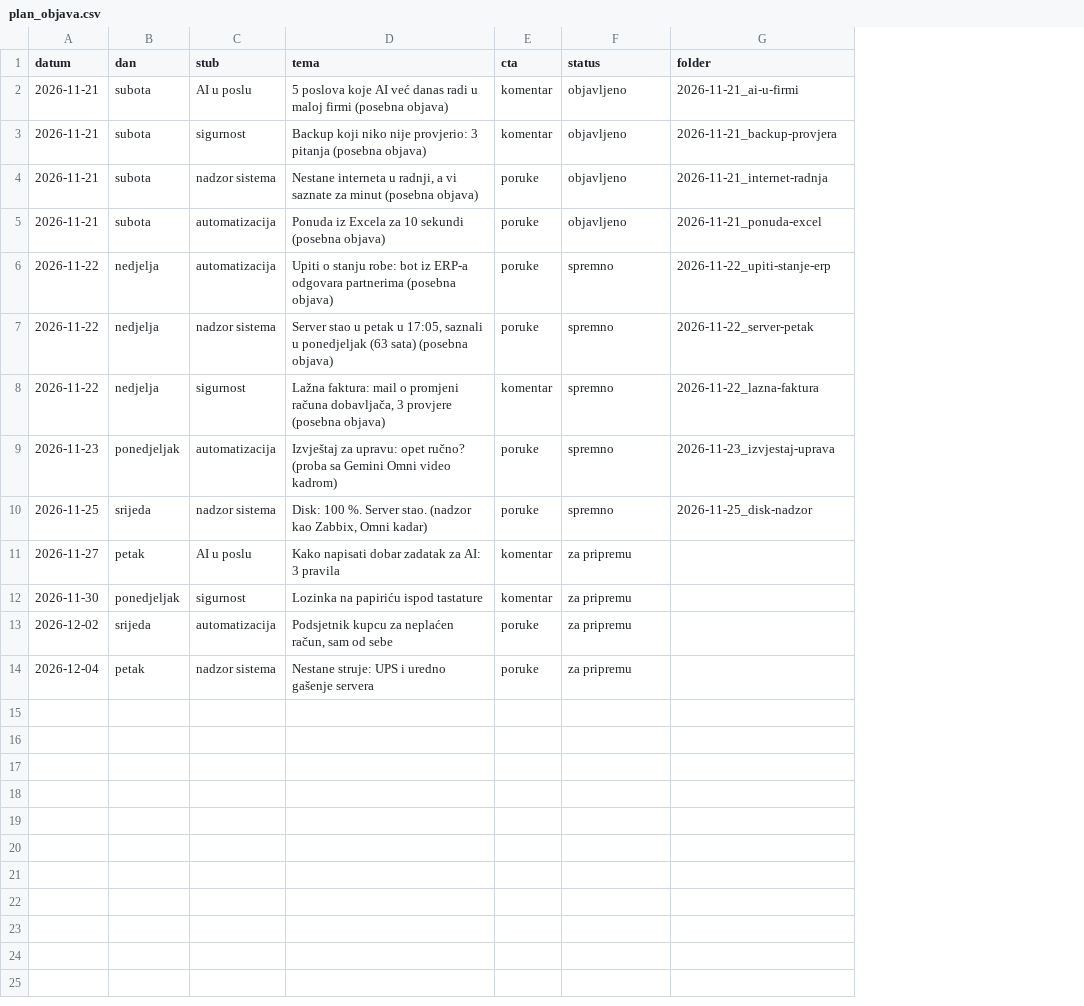
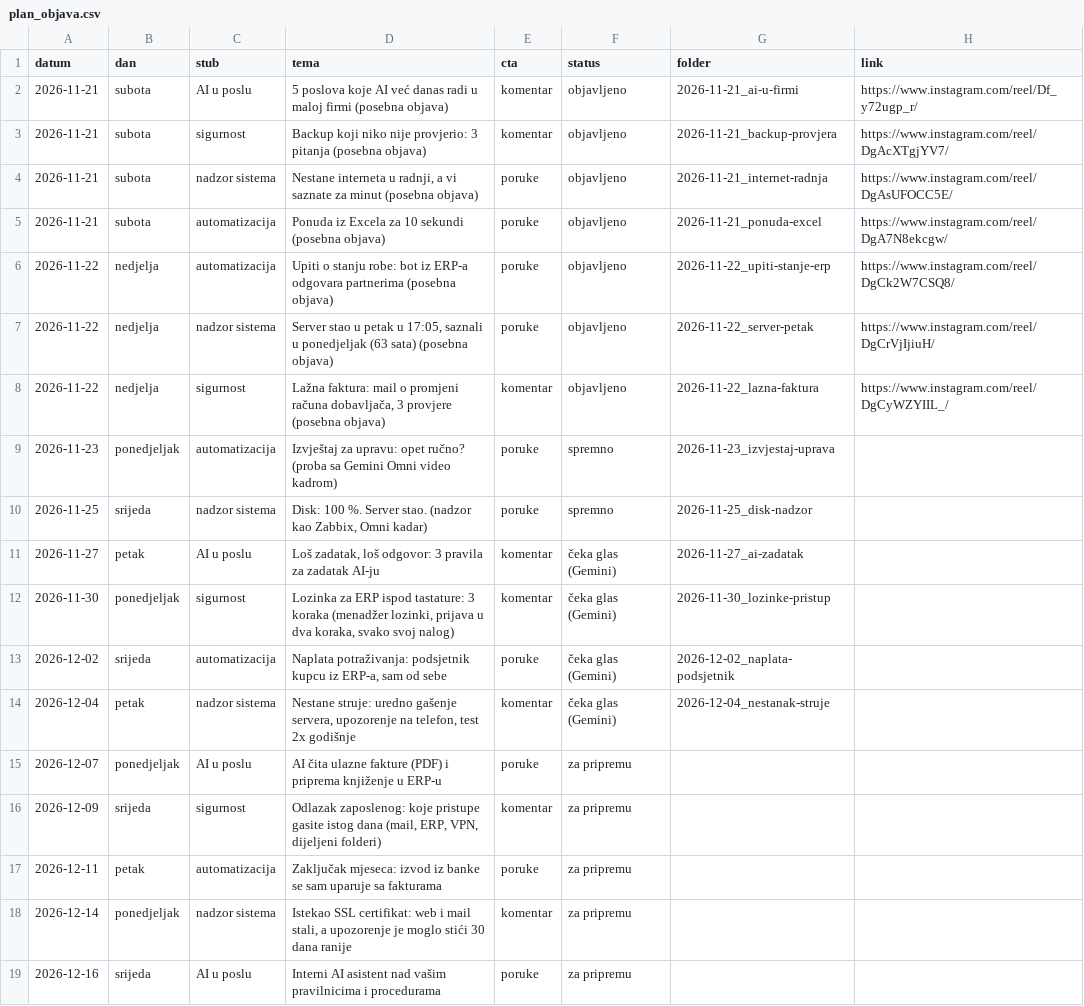
Before and after one commit to tigor13061306/video-nadzor-objave, a CSV file: pravila/plan_objava.csv, drawn as a sheet; the diff names each change by its address in the sheet, - before the commit and + after, or states it on an @@ line.

```diff
--- a/pravila/plan_objava.csv
+++ b/pravila/plan_objava.csv
+column H (link), rows 2-8: https://www.instagram.com/reel/Df_y72ugp_r/ | https://www.instagram.com/reel/DgAcXTgjYV7/ | https://www.instagram.com/reel/DgAsUFOCC5E/ | https://www.instagram.com/reel/DgA7N8ekcgw/ | https://www.instagram.com/reel/DgCk2W7CSQ8/ | https://www.instagram.com/reel/DgCrVjIjiuH/ | https://www.instagram.com/reel/DgCyWZYIIL_/
-F6:F8 (status): spremno
+F6:F8 (status): objavljeno
-D11 (tema): Kako napisati dobar zadatak za AI: 3 pravila
+D11 (tema): Loš zadatak, loš odgovor: 3 pravila za zadatak AI-ju
-F11:F14 (status): za pripremu
+F11:F14 (status): čeka glas (Gemini)
-G11 (folder): (empty)
+G11 (folder): 2026-11-27_ai-zadatak
-D12 (tema): Lozinka na papiriću ispod tastature
+D12 (tema): Lozinka za ERP ispod tastature: 3 koraka (menadžer lozinki, prijava u dva koraka, svako svoj nalog)
-G12 (folder): (empty)
+G12 (folder): 2026-11-30_lozinke-pristup
-D13 (tema): Podsjetnik kupcu za neplaćen račun, sam od…
+D13 (tema): Naplata potraživanja: podsjetnik kupcu iz ERP-a, sam od…
-G13 (folder): (empty)
+G13 (folder): 2026-12-02_naplata-podsjetnik
-D14 (tema): Nestane struje: UPS i uredno gašenje servera
+D14 (tema): Nestane struje: uredno gašenje servera, upozorenje na telefon, test 2x godišnje
-E14 (cta): poruke
+E14 (cta): komentar
-G14 (folder): (empty)
+G14 (folder): 2026-12-04_nestanak-struje
+row 15: 2026-12-07 | ponedjeljak | AI u poslu | AI čita ulazne fakture (PDF) i priprema knjiženje u ERP-u | poruke | za pripremu
+row 16: 2026-12-09 | srijeda | sigurnost | Odlazak zaposlenog: koje pristupe gasite istog dana (mail, ERP, VPN, dijeljeni folderi) | komentar | za pripremu
+row 17: 2026-12-11 | petak | automatizacija | Zaključak mjeseca: izvod iz banke se sam uparuje sa fakturama | poruke | za pripremu
+row 18: 2026-12-14 | ponedjeljak | nadzor sistema | Istekao SSL certifikat: web i mail stali, a upozorenje je moglo stići 30 dana ranije | komentar | za pripremu
+row 19: 2026-12-16 | srijeda | AI u poslu | Interni AI asistent nad vašim pravilnicima i procedurama | poruke | za pripremu
```
Also changed, not shown: 30 other files.
